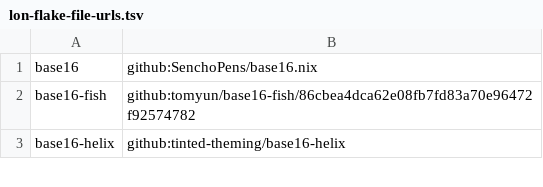
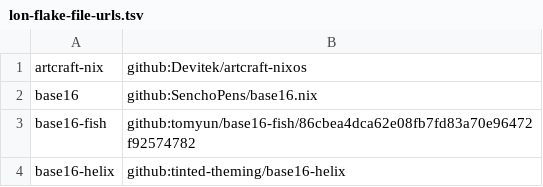
Before and after one commit to unazikx/flake, a TSV file: .lon/lon-flake-file-urls.tsv, drawn as a sheet; only a part is shown.

Commit message:
modules/artcraft: init

```diff
--- a/.lon/lon-flake-file-urls.tsv
+++ b/.lon/lon-flake-file-urls.tsv
@@ -1 +1,2 @@
+artcraft-nix	github:Devitek/artcraft-nixos
 base16	github:SenchoPens/base16.nix
```
Also changed, not shown: 4 other files.
